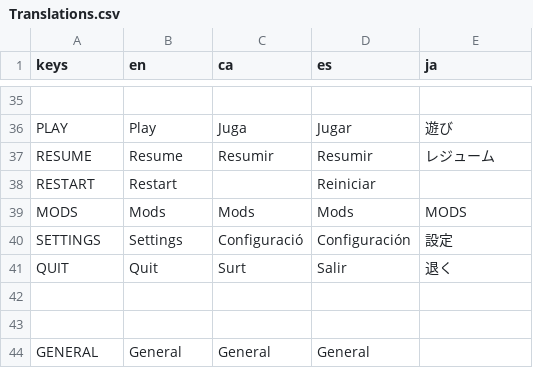
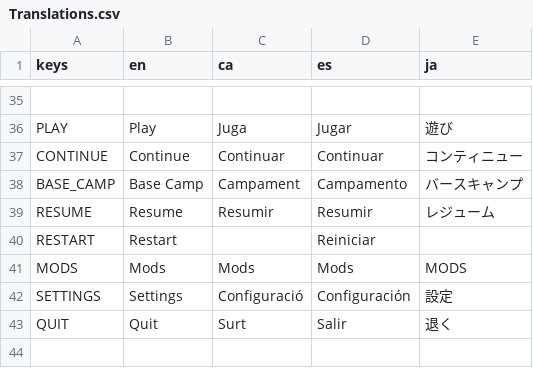
Before and after one commit to MateuSai/Where-is-the-Princess, a CSV file: Translations/Translations.csv, drawn as a sheet; only a part is shown, gaps mark what is left out; the shorter side is filled out with more unchanged rows; the diff names each change by its address in the sheet, - before the commit and + after, or states it on an @@ line.

```diff
--- a/Translations/Translations.csv
+++ b/Translations/Translations.csv
+row 37: CONTINUE | Continue | Continuar | Continuar | コンティニュー
+row 38: BASE_CAMP | Base Camp | Campament | Campamento | バースキャンプ
```
Also changed, not shown: 7 other files.
